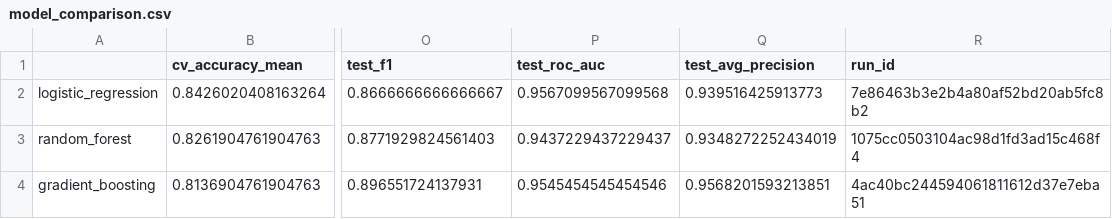
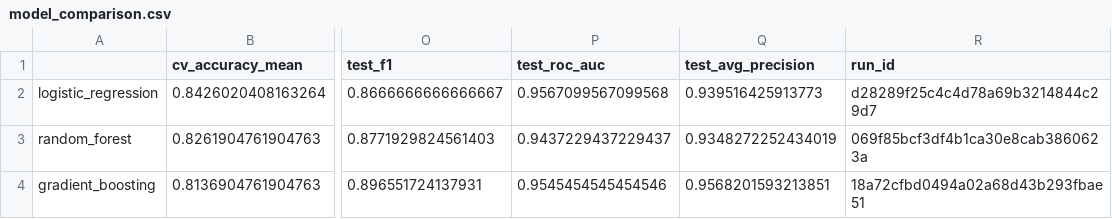
Before and after one commit to kknandi/heart-disease-mlops, a CSV file: models/model_comparison.csv, drawn as a sheet; only a part is shown, gaps mark what is left out; the diff names each change by its address in the sheet, - before the commit and + after, or states it on an @@ line.

Commit message:
Retrain model (refresh metadata and MLflow run ids)

```diff
--- a/models/model_comparison.csv
+++ b/models/model_comparison.csv
-R2 (run_id): 7e86463b3e2b4a80af52bd20ab5fc8b2
+R2 (run_id): d28289f25c4c4d78a69b3214844c29d7
-R3 (run_id): 1075cc0503104ac98d1fd3ad15c468f4
+R3 (run_id): 069f85bcf3df4b1ca30e8cab3860623a
-R4 (run_id): 4ac40bc244594061811612d37e7eba51
+R4 (run_id): 18a72cfbd0494a02a68d43b293fbae51
```
Also changed, not shown: 1 other file.
